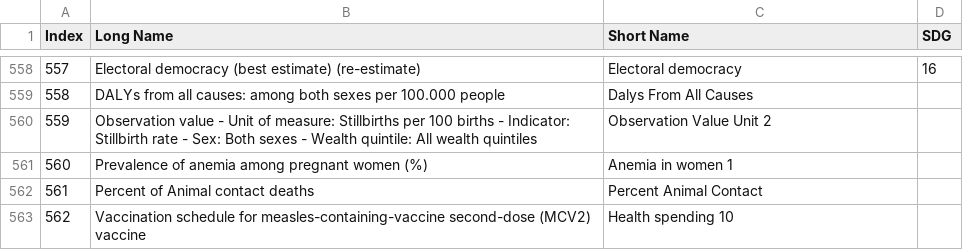
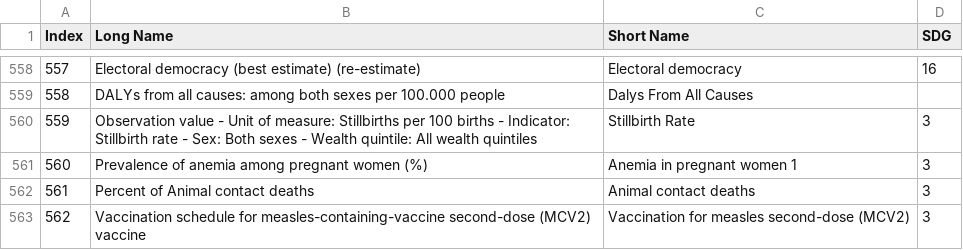
Before and after one commit to IRCAI-SDGobservatory/data, a CSV file: indicator_causality_shortnames.csv, drawn as a sheet; only a part is shown, gaps mark what is left out.

Commit message:
Update indicator_causality_shortnames.csv

```diff
--- a/indicator_causality_shortnames.csv
+++ b/indicator_causality_shortnames.csv
@@ -559,5 +559,5 @@ Index,Long Name,Short Name,SDG
 558,DALYs from all causes: among both sexes per 100.000 people,Dalys From All Causes,
-559,Observation value - Unit of measure: Stillbirths per 100 births - Indicator: Stillbirth rate - Sex: Both sexes - Wealth quintile: All wealth quintiles,Observation Value Unit 2,
-560,Prevalence of anemia among pregnant women (%),Anemia in women 1,
-561,Percent of Animal contact deaths,Percent Animal Contact,
-562,Vaccination schedule for measles-containing-vaccine second-dose (MCV2) vaccine,Health spending 10,
+559,Observation value - Unit of measure: Stillbirths per 100 births - Indicator: Stillbirth rate - Sex: Both sexes - Wealth quintile: All wealth quintiles,Stillbirth Rate,3
+560,Prevalence of anemia among pregnant women (%),Anemia in pregnant women 1,3
+561,Percent of Animal contact deaths,Animal contact deaths,3
+562,Vaccination schedule for measles-containing-vaccine second-dose (MCV2) vaccine,Vaccination for measles second-dose (MCV2),3
```
